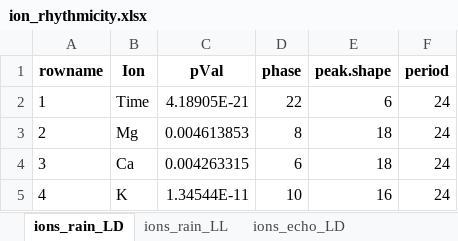
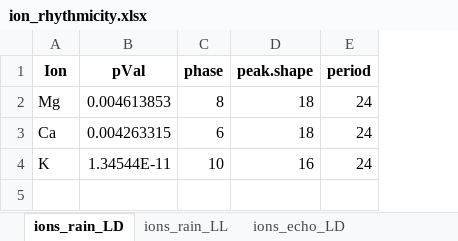
Before and after one commit to katie-riccio/PRIOTAUR, an Excel workbook: ion_rhythmicity.xlsx, sheet ions_rain_LD, drawn as a sheet; values as stored, in another font and other column widths than the file's, no borders; removed rows and columns are numbered as before the commit, all else as after; the diff names each change by its address in the sheet, - before the commit and + after, or states it on an @@ line.

```diff
--- a/ion_rhythmicity.xlsx (sheet ions_rain_LD)
+++ b/ion_rhythmicity.xlsx (sheet ions_rain_LD)
-column A (rowname), rows 3-5: 2 | 3 | 4
-row 2: 1 | Time | 4.18905E-21 | 22 | 6 | 24
```
Also changed, not shown: sheet ions_rain_LL, 2 other files.
